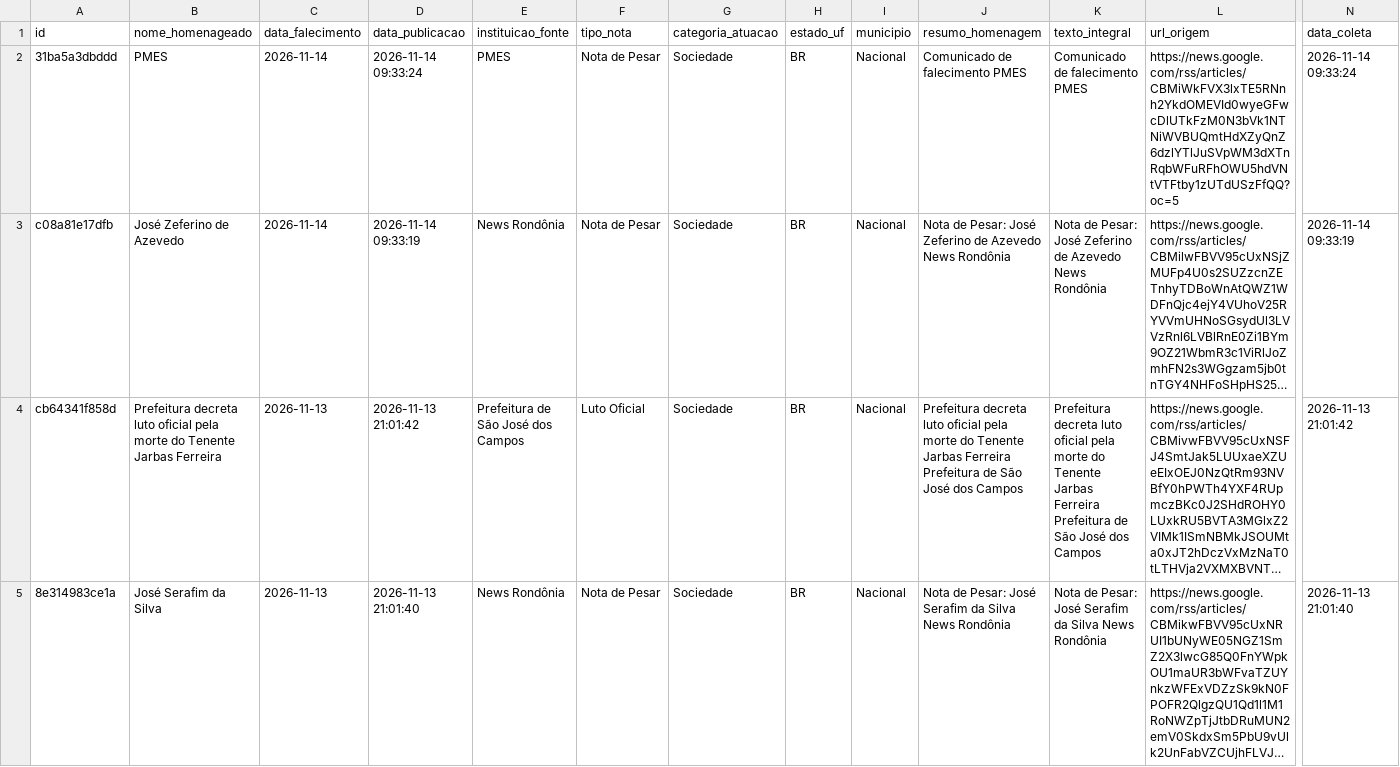
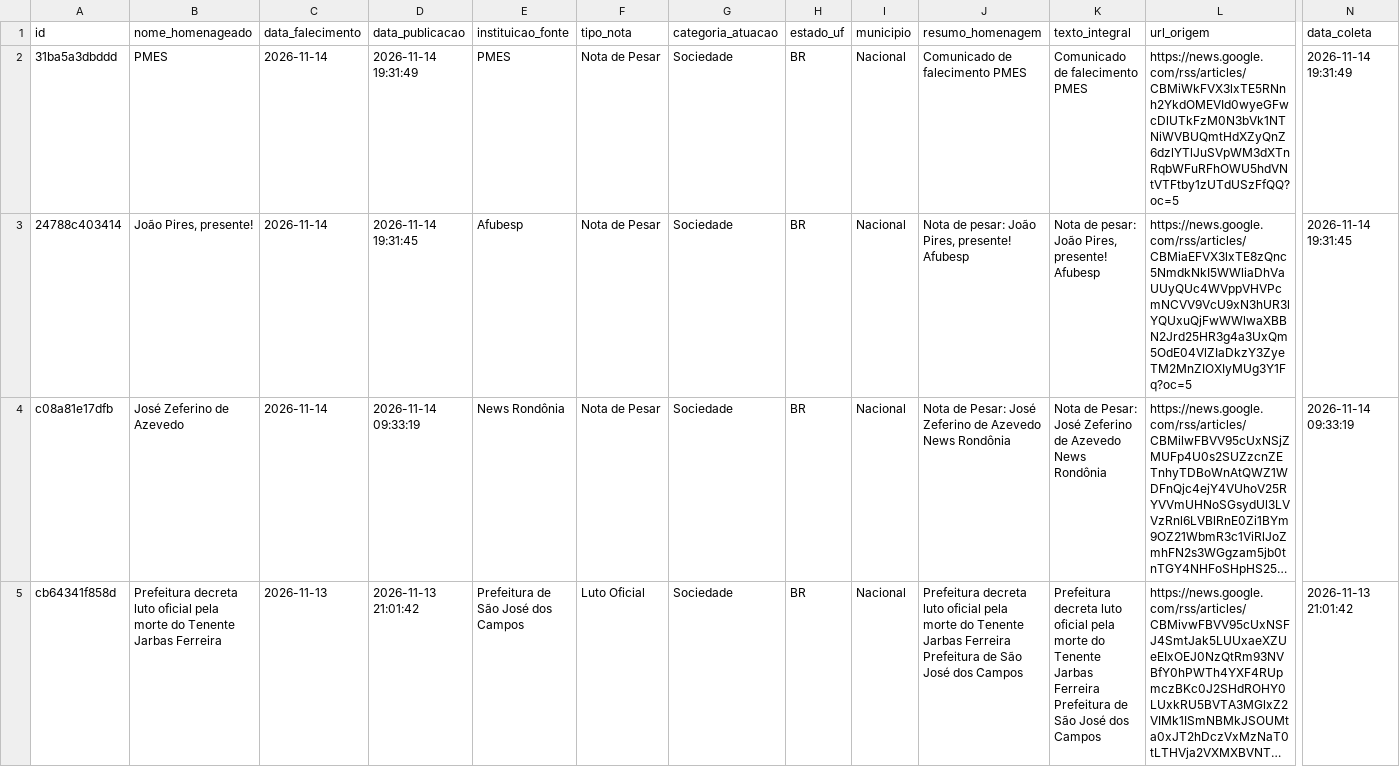
Before and after one commit to yuriluna85/obituarium, a CSV file: data/2026/11/obituario_2026_11.csv, drawn as a sheet; only a part is shown, gaps mark what is left out; the shorter side is filled out with more unchanged rows; long unchanged cells end in …; rows hold the shown columns only; the diff names each change by its address in the sheet, - before the commit and + after, or states it on an @@ line.

```diff
--- a/data/2026/11/obituario_2026_11.csv
+++ b/data/2026/11/obituario_2026_11.csv
-D2 (data_publicacao): 2026-11-14 09:33:24
+D2 (data_publicacao): 2026-11-14 19:31:49
-N2 (data_coleta): 2026-11-14 09:33:24
+N2 (data_coleta): 2026-11-14 19:31:49
+row 3: 24788c403414 | João Pires, presente! | 2026-11-14 | 2026-11-14 19:31:45 | Afubesp | Nota de Pesar | Sociedade | BR | Nacional | Nota de pesar: João Pires, presente! Afubesp | Nota de pesar: João Pires, presente! Afubesp | https://news.google.com/rss/articles/CBMiaEFVX3lxTE8zQnc5NmdkNkI5WWliaDhVaUUyQUc4WVppVHVPcmNCVV9VcU9xN3hUR3lYQUxuQjFwWWlwaXBBN2Jrd25HR3g4a3UxQm5OdE04VlZIaDkzY3ZyeTM2MnZIOXIyMUg3Y1Fq?oc=5 | 2026-11-14 19:31:45
```
